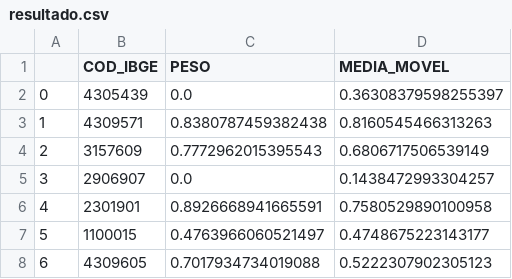
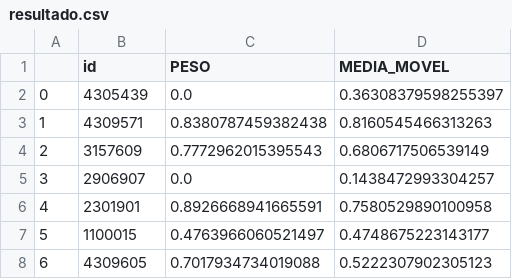
Before and after one commit to ze-vinicius/projeto-django-webplot, a CSV file: IC/static/resultados/resultado.csv, drawn as a sheet; only a part is shown.

```diff
--- a/IC/static/resultados/resultado.csv
+++ b/IC/static/resultados/resultado.csv
@@ -1,2 +1,2 @@
-,COD_IBGE,PESO,MEDIA_MOVEL
+,id,PESO,MEDIA_MOVEL
 0,4305439,0.0,0.36308379598255397
```
Also changed, not shown: 11 other files.
